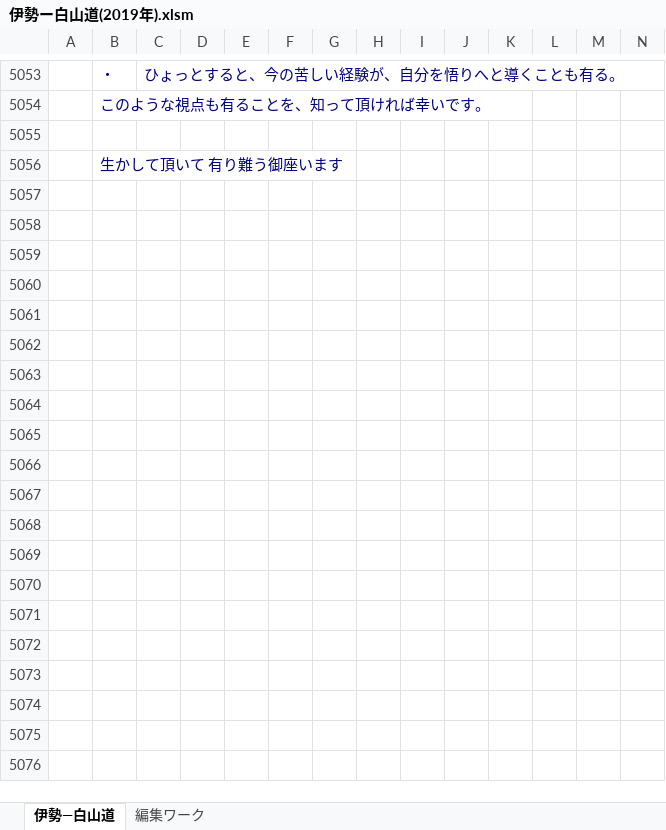
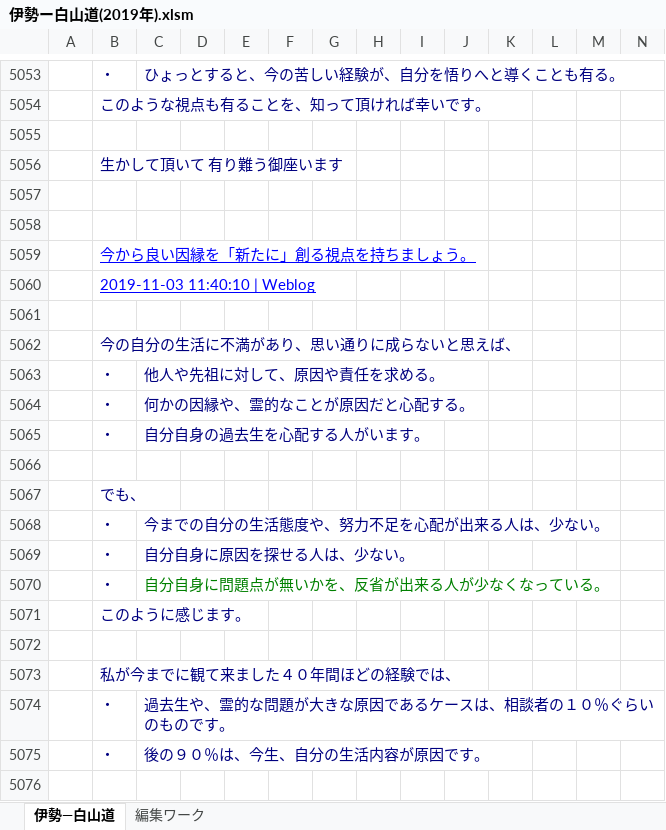
Before and after one commit to roshihie/-, an Excel workbook: 伊勢ー白山道(2019年).xlsm, sheet 伊勢―白山道, drawn as a sheet; only a part is shown, gaps mark what is left out; values as stored, in another font and other column widths than the file's, no borders; charts and pictures not drawn; rows hold the shown columns only; the diff covers the shown part only; the diff names each change by its address in the sheet, - before the commit and + after, or states it on an @@ line.

Commit message:
2019/11/24 Commit

```diff
--- a/伊勢ー白山道(2019年).xlsm (sheet 伊勢―白山道)
+++ b/伊勢ー白山道(2019年).xlsm (sheet 伊勢―白山道)
+row 5057: (empty)
+row 5058: (empty)
+row 5059:  | 今から良い因縁を「新たに」創る視点を持ちましょう。
+row 5060:  | 2019-11-03 11:40:10 | Weblog
+row 5061: (empty)
+row 5062:  | 今の自分の生活に不満があり、思い通りに成らないと思えば、
+row 5063:  | ・ | 他人や先祖に対して、原因や責任を求める。
+row 5064:  | ・ | 何かの因縁や、霊的なことが原因だと心配する。
+row 5065:  | ・ | 自分自身の過去生を心配する人がいます。
+row 5066: (empty)
+row 5067:  | でも、
+row 5068:  | ・ | 今までの自分の生活態度や、努力不足を心配が出来る人は、少ない。
+row 5069:  | ・ | 自分自身に原因を探せる人は、少ない。
+row 5070:  | ・ | 自分自身に問題点が無いかを、反省が出来る人が少なくなっている。
+row 5071:  | このように感じます。
+row 5072: (empty)
+row 5073:  | 私が今までに観て来ました４０年間ほどの経験では、
+row 5074:  | ・ | 過去生や、霊的な問題が大きな原因であるケースは、相談者の１０％ぐらいのものです。
+row 5075:  | ・ | 後の９０％は、今生、自分の生活内容が原因です。
+row 5076: (empty)
```
Also changed, not shown: 22 added rows elsewhere in this sheet, sheet 編集ワーク.
